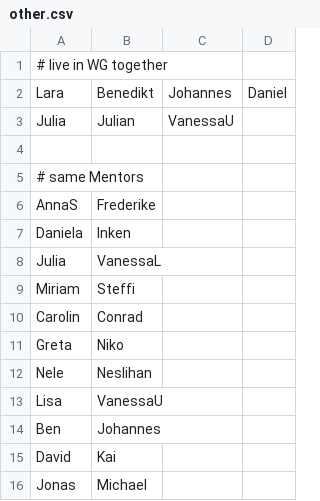
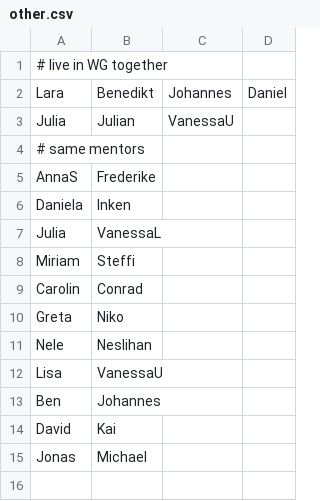
Before and after one commit to tech4germany/lunch-matchmaking, a CSV file: input/blockers/other.csv, drawn as a sheet.

```diff
--- a/input/blockers/other.csv
+++ b/input/blockers/other.csv
@@ -3,4 +3,3 @@ Lara,Benedikt,Johannes,Daniel
 Julia,Julian,VanessaU
-
-# same Mentors
+# same mentors
 AnnaS,Frederike
```
Also changed, not shown: input/blockers/rooms.csv.
